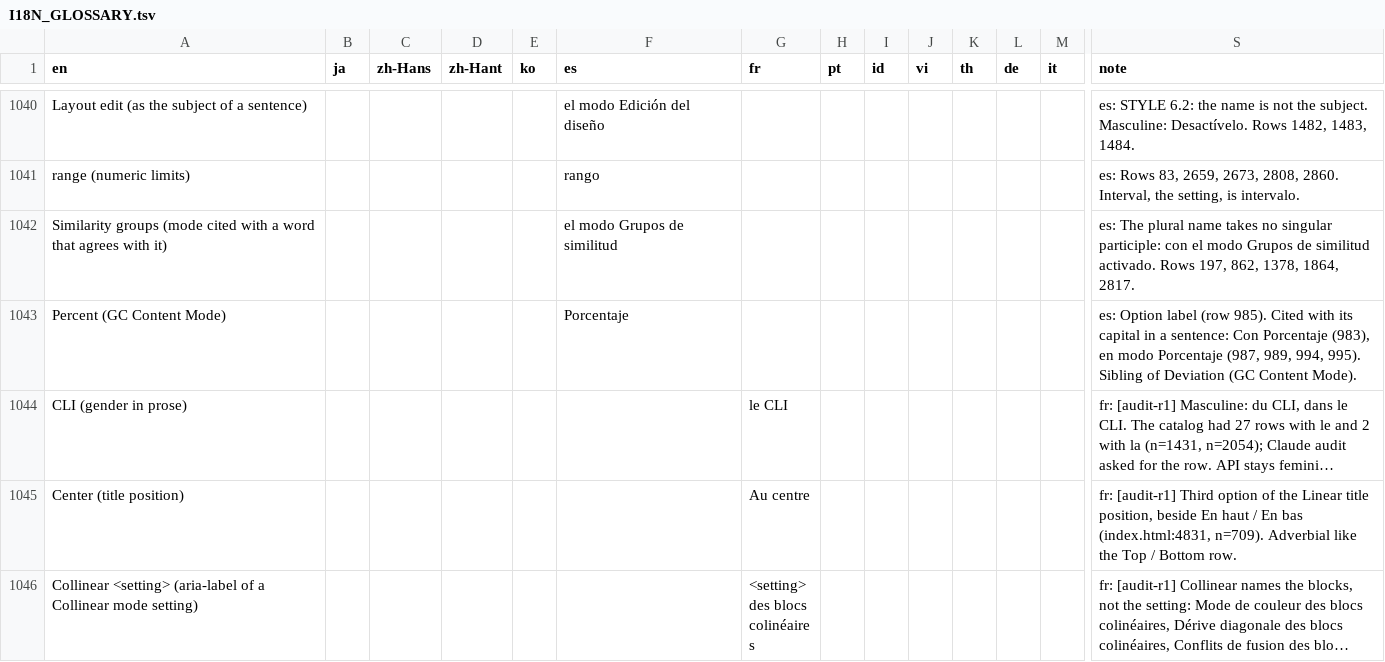
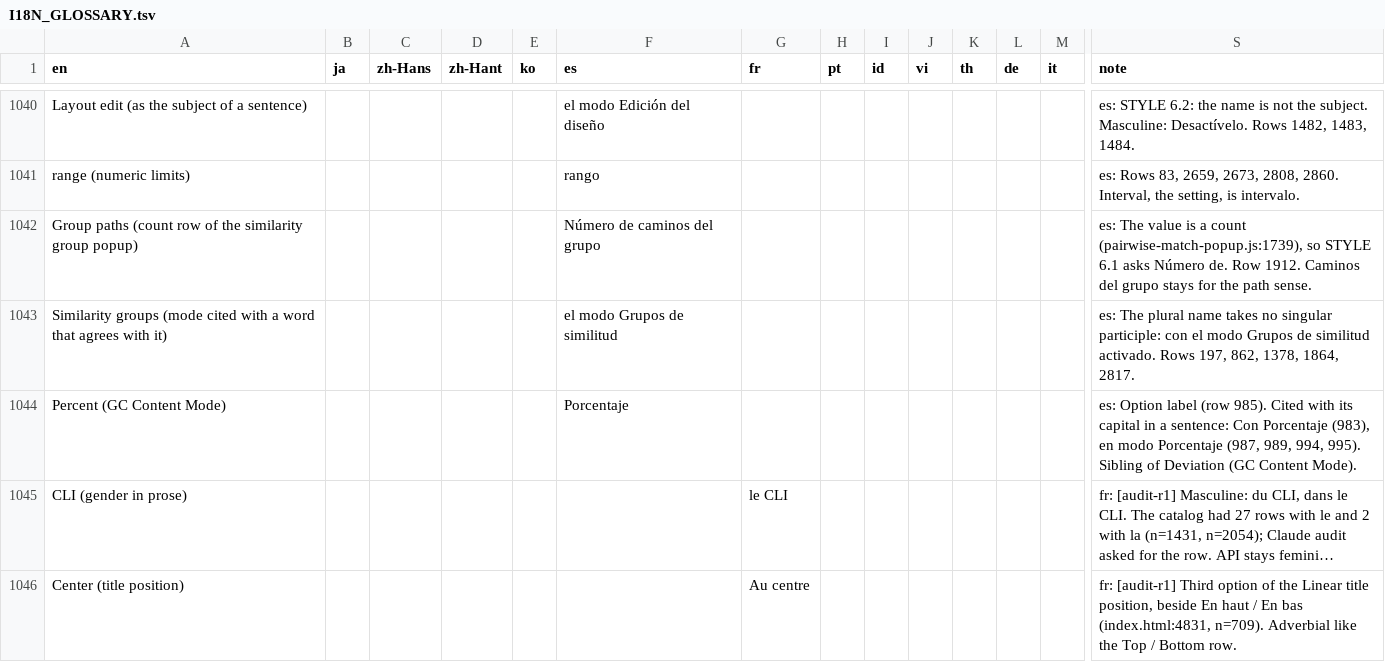
Before and after one commit to satoshikawato/gbdraw, a TSV file: docs/internal/I18N_GLOSSARY.tsv, drawn as a sheet; only a part is shown, gaps mark what is left out; the shorter side is filled out with more unchanged rows; long unchanged cells end in …; rows hold the shown columns only; the diff names each change by its address in the sheet, - before the commit and + after, or states it on an @@ line.

```diff
--- a/docs/internal/I18N_GLOSSARY.tsv
+++ b/docs/internal/I18N_GLOSSARY.tsv
+row 1042: Group paths (count row of the similarity group popup) |  |  |  |  | Número de caminos del grupo |  |  |  |  |  |  |  | es: The value is a count (pairwise-match-popup.js:1739), so STYLE 6.1 asks Número de. Row 1912. Caminos del grupo stays for the path sense.
```
